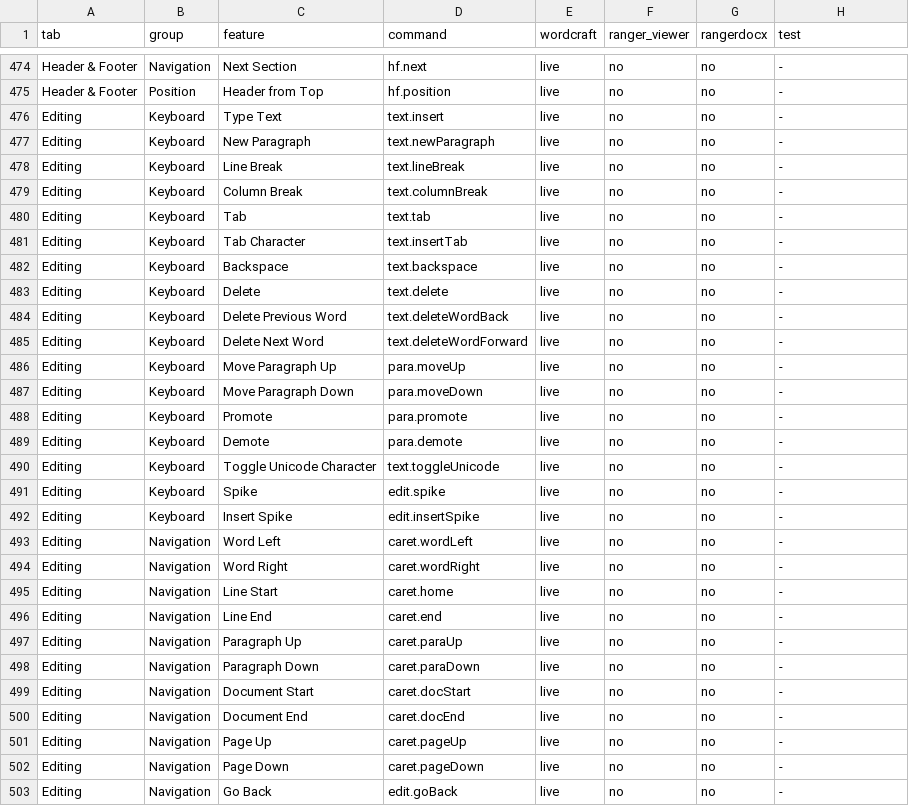
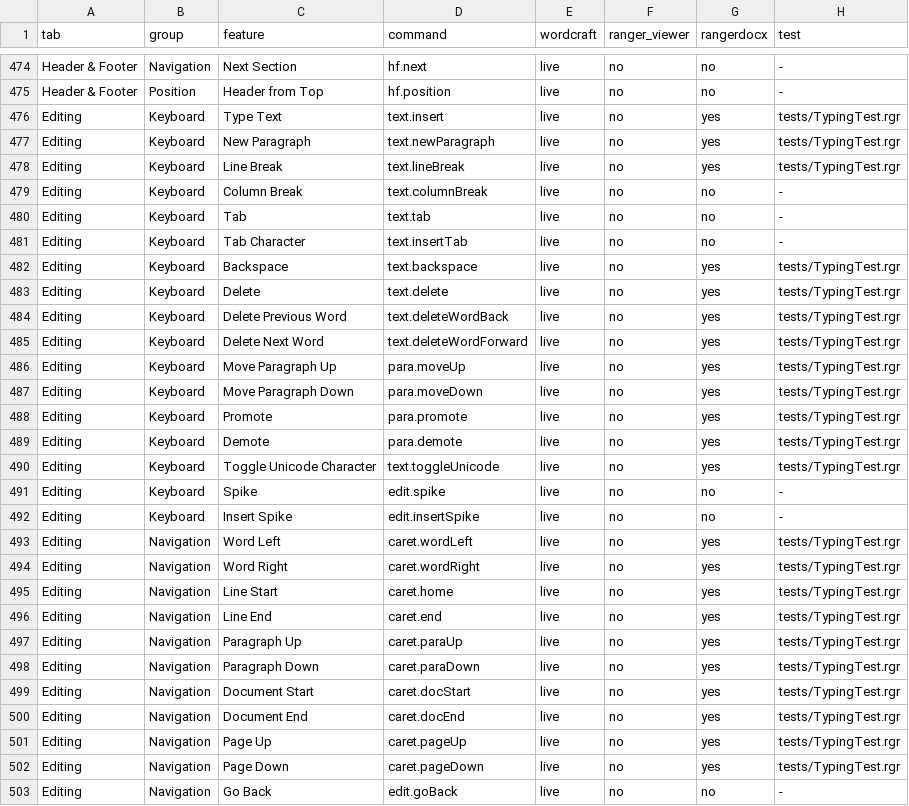
Before and after one commit to terotests/RangerDocx, a TSV file: parity/catalog.tsv, drawn as a sheet; only a part is shown, gaps mark what is left out; the diff covers the shown part only.

```diff
--- a/parity/catalog.tsv
+++ b/parity/catalog.tsv
@@ -475,5 +475,5 @@ Header & Footer	Navigation	Next Section	hf.next	live	no	no	-
 Header & Footer	Position	Header from Top	hf.position	live	no	no	-
-Editing	Keyboard	Type Text	text.insert	live	no	no	-
-Editing	Keyboard	New Paragraph	text.newParagraph	live	no	no	-
-Editing	Keyboard	Line Break	text.lineBreak	live	no	no	-
+Editing	Keyboard	Type Text	text.insert	live	no	yes	tests/TypingTest.rgr
+Editing	Keyboard	New Paragraph	text.newParagraph	live	no	yes	tests/TypingTest.rgr
+Editing	Keyboard	Line Break	text.lineBreak	live	no	yes	tests/TypingTest.rgr
 Editing	Keyboard	Column Break	text.columnBreak	live	no	no	-
@@ -481,23 +481,23 @@ Editing	Keyboard	Tab	text.tab	live	no	no	-
 Editing	Keyboard	Tab Character	text.insertTab	live	no	no	-
-Editing	Keyboard	Backspace	text.backspace	live	no	no	-
-Editing	Keyboard	Delete	text.delete	live	no	no	-
-Editing	Keyboard	Delete Previous Word	text.deleteWordBack	live	no	no	-
-Editing	Keyboard	Delete Next Word	text.deleteWordForward	live	no	no	-
-Editing	Keyboard	Move Paragraph Up	para.moveUp	live	no	no	-
-Editing	Keyboard	Move Paragraph Down	para.moveDown	live	no	no	-
-Editing	Keyboard	Promote	para.promote	live	no	no	-
-Editing	Keyboard	Demote	para.demote	live	no	no	-
-Editing	Keyboard	Toggle Unicode Character	text.toggleUnicode	live	no	no	-
+Editing	Keyboard	Backspace	text.backspace	live	no	yes	tests/TypingTest.rgr
+Editing	Keyboard	Delete	text.delete	live	no	yes	tests/TypingTest.rgr
+Editing	Keyboard	Delete Previous Word	text.deleteWordBack	live	no	yes	tests/TypingTest.rgr
+Editing	Keyboard	Delete Next Word	text.deleteWordForward	live	no	yes	tests/TypingTest.rgr
+Editing	Keyboard	Move Paragraph Up	para.moveUp	live	no	yes	tests/TypingTest.rgr
+Editing	Keyboard	Move Paragraph Down	para.moveDown	live	no	yes	tests/TypingTest.rgr
+Editing	Keyboard	Promote	para.promote	live	no	yes	tests/TypingTest.rgr
+Editing	Keyboard	Demote	para.demote	live	no	yes	tests/TypingTest.rgr
+Editing	Keyboard	Toggle Unicode Character	text.toggleUnicode	live	no	yes	tests/TypingTest.rgr
 Editing	Keyboard	Spike	edit.spike	live	no	no	-
 Editing	Keyboard	Insert Spike	edit.insertSpike	live	no	no	-
-Editing	Navigation	Word Left	caret.wordLeft	live	no	no	-
-Editing	Navigation	Word Right	caret.wordRight	live	no	no	-
-Editing	Navigation	Line Start	caret.home	live	no	no	-
-Editing	Navigation	Line End	caret.end	live	no	no	-
-Editing	Navigation	Paragraph Up	caret.paraUp	live	no	no	-
-Editing	Navigation	Paragraph Down	caret.paraDown	live	no	no	-
-Editing	Navigation	Document Start	caret.docStart	live	no	no	-
-Editing	Navigation	Document End	caret.docEnd	live	no	no	-
-Editing	Navigation	Page Up	caret.pageUp	live	no	no	-
-Editing	Navigation	Page Down	caret.pageDown	live	no	no	-
+Editing	Navigation	Word Left	caret.wordLeft	live	no	yes	tests/TypingTest.rgr
+Editing	Navigation	Word Right	caret.wordRight	live	no	yes	tests/TypingTest.rgr
+Editing	Navigation	Line Start	caret.home	live	no	yes	tests/TypingTest.rgr
+Editing	Navigation	Line End	caret.end	live	no	yes	tests/TypingTest.rgr
+Editing	Navigation	Paragraph Up	caret.paraUp	live	no	yes	tests/TypingTest.rgr
+Editing	Navigation	Paragraph Down	caret.paraDown	live	no	yes	tests/TypingTest.rgr
+Editing	Navigation	Document Start	caret.docStart	live	no	yes	tests/TypingTest.rgr
+Editing	Navigation	Document End	caret.docEnd	live	no	yes	tests/TypingTest.rgr
+Editing	Navigation	Page Up	caret.pageUp	live	no	yes	tests/TypingTest.rgr
+Editing	Navigation	Page Down	caret.pageDown	live	no	yes	tests/TypingTest.rgr
 Editing	Navigation	Go Back	edit.goBack	live	no	no	-
```
Also changed, not shown: 22 edited cells elsewhere in this file, parity/typing.tsv, 11 other files.
